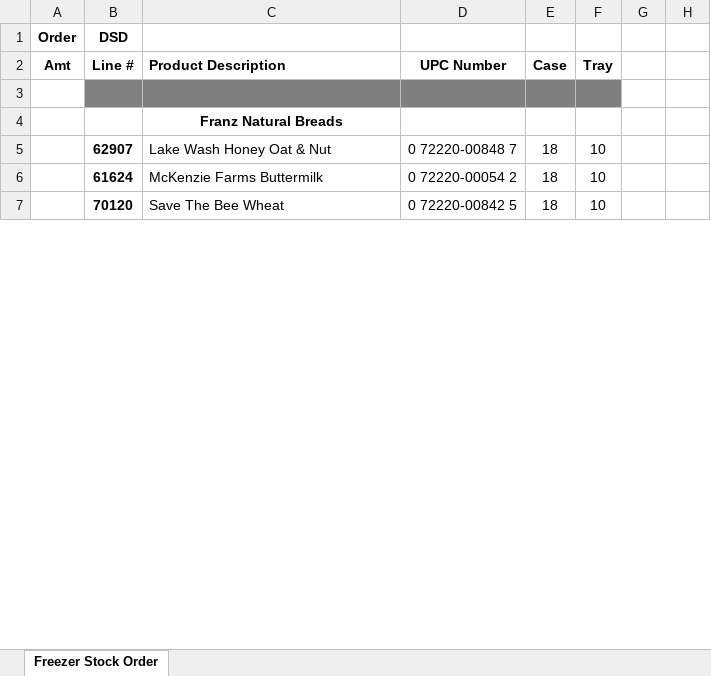
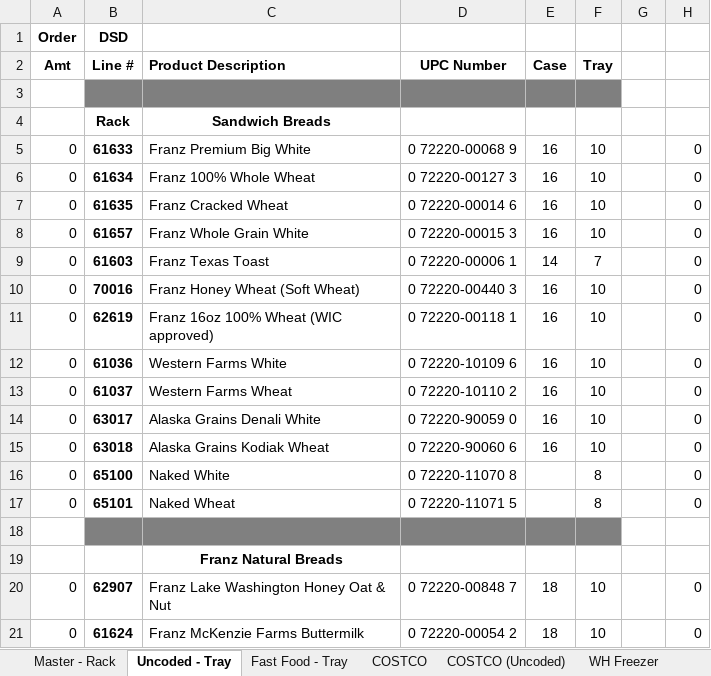
Before and after one commit to SarahFDAK/FairbanksDistributors, an Excel workbook: excelParse/bread.xlsx, sheet Uncoded - Tray, drawn as a sheet; only a part is shown; values as stored, in another font and other column widths than the file's, no borders; removed rows and columns are numbered as before the commit, all else as after; the diff covers the shown part only; the diff names each change by its address in the sheet, - before the commit and + after, or states it on an @@ line.

```diff
--- a/excelParse/bread.xlsx (sheet Uncoded - Tray)
+++ b/excelParse/bread.xlsx (sheet Uncoded - Tray)
-sheet tab: Freezer Stock Order
+sheet tab: Uncoded - Tray
+sheet tab: Master - Rack
+sheet tab: Fast Food - Tray
+sheet tab: COSTCO
+sheet tab: COSTCO (Uncoded)
+sheet tab: WH Freezer
+row 4:  | Rack | Sandwich Breads
+row 5: 0 | 61633 | Franz Premium Big White | 0 72220-00068 9 | 16 | 10 |  | 0
+row 6: 0 | 61634 | Franz 100% Whole Wheat | 0 72220-00127 3 | 16 | 10 |  | 0
+row 7: 0 | 61635 | Franz Cracked Wheat | 0 72220-00014 6 | 16 | 10 |  | 0
+row 8: 0 | 61657 | Franz Whole Grain White | 0 72220-00015 3 | 16 | 10 |  | 0
+row 9: 0 | 61603 | Franz Texas Toast | 0 72220-00006 1 | 14 | 7 |  | 0
+row 10: 0 | 70016 | Franz Honey Wheat (Soft Wheat) | 0 72220-00440 3 | 16 | 10 |  | 0
+row 11: 0 | 62619 | Franz 16oz 100% Wheat (WIC approved) | 0 72220-00118 1 | 16 | 10 |  | 0
+row 12: 0 | 61036 | Western Farms White | 0 72220-10109 6 | 16 | 10 |  | 0
+row 13: 0 | 61037 | Western Farms Wheat | 0 72220-10110 2 | 16 | 10 |  | 0
+row 14: 0 | 63017 | Alaska Grains Denali White | 0 72220-90059 0 | 16 | 10 |  | 0
+row 15: 0 | 63018 | Alaska Grains Kodiak Wheat | 0 72220-90060 6 | 16 | 10 |  | 0
+row 16: 0 | 65100 | Naked White | 0 72220-11070 8 |  | 8 |  | 0
+row 17: 0 | 65101 | Naked Wheat | 0 72220-11071 5 |  | 8 |  | 0
+row 18: (empty)
-A20:A21 (Amt): (empty)
+A20:A21 (Amt): 0
-C20 (Product Description): Lake Wash Honey Oat & Nut
+C20 (Product Description): Franz Lake Washington Honey Oat & Nut
-H20:H21: (empty)
+H20:H21: 0
-C21 (Product Description): McKenzie Farms Buttermilk
+C21 (Product Description): Franz McKenzie Farms Buttermilk
-row 7:  | 70120 | Save The Bee Wheat | 0 72220-00842 5 | 18 | 10
```
Also changed, not shown: 114 added rows, 20 removed rows, 147 edited cells and cell formats elsewhere in this sheet, other sheet tabs, hidden cells, excelParse/freezer.xlsx, 40 other files.
